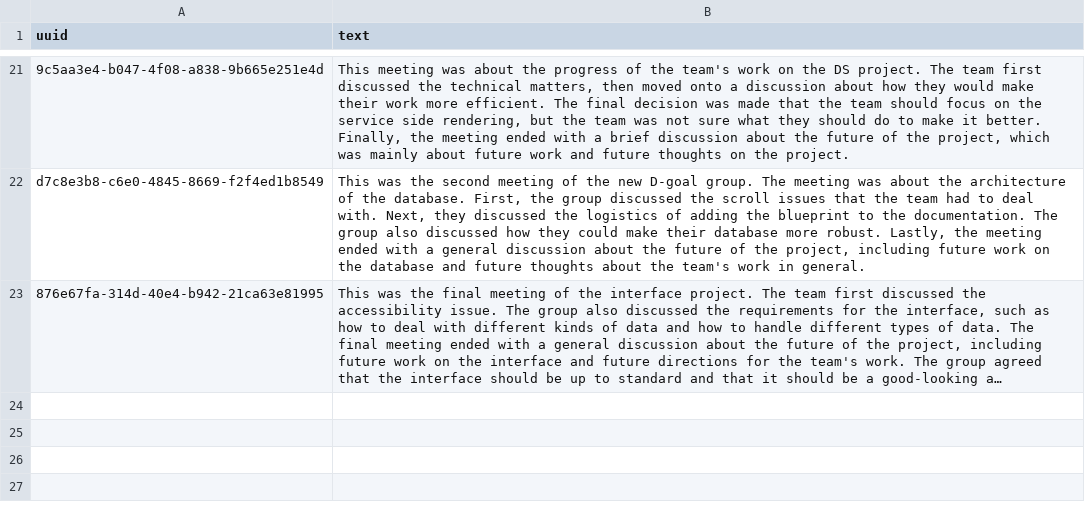
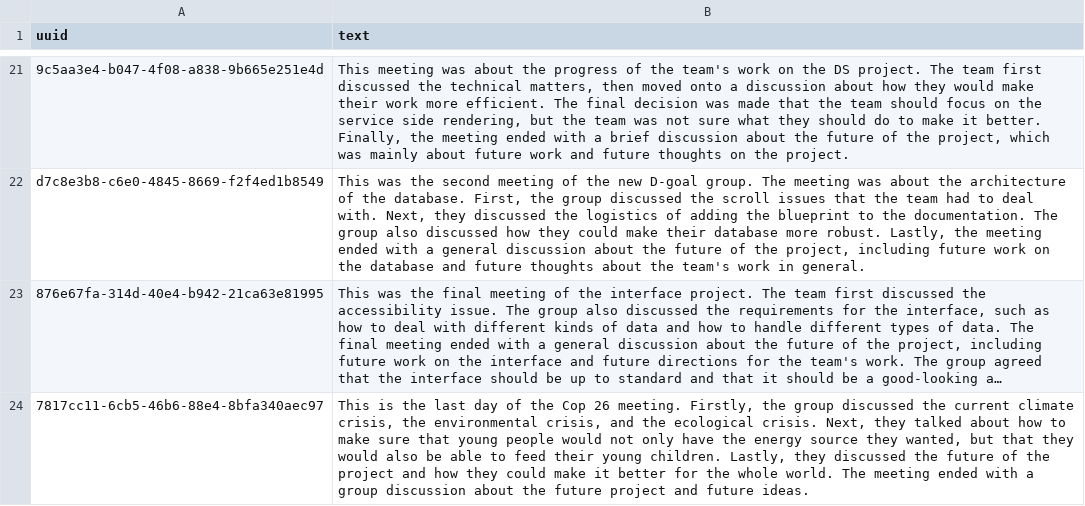
Before and after one commit to SartajBhuvaji/Resonate, a CSV file: data/summaryFiles/abstract_summary_data.csv, drawn as a sheet; only a part is shown, gaps mark what is left out; long unchanged cells end in …; the diff names each change by its address in the sheet, - before the commit and + after, or states it on an @@ line.

```diff
--- a/data/summaryFiles/abstract_summary_data.csv
+++ b/data/summaryFiles/abstract_summary_data.csv
+row 24: 7817cc11-6cb5-46b6-88e4-8bfa340aec97 | This is the last day of the Cop 26 meeting. Firstly, the group discussed the current climate crisis, the environmental crisis, and the ecological crisis. Next, they talked about how to make sure that young people would not only have the energy source they wanted, but that they would also be able to feed their young children. Lastly, they discussed the future of the project and how they could make it better for the whole world. The meeting ended with a group discussion about the future project and future ideas.
```
Also changed, not shown: data/clusteringFiles/cluster_data.csv, 6 other files.
